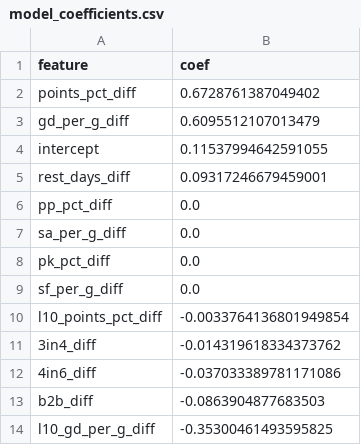
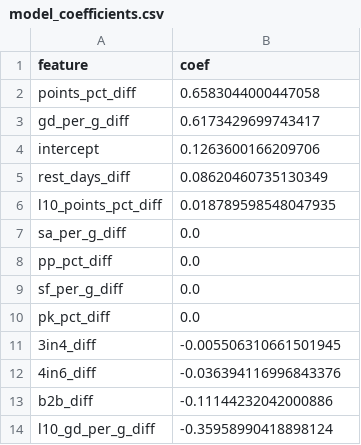
Before and after one commit to stat-trick-hockey/API_Model, a CSV file: output/model_coefficients.csv, drawn as a sheet.

```diff
--- a/output/model_coefficients.csv
+++ b/output/model_coefficients.csv
@@ -1,14 +1,14 @@
 feature,coef
-points_pct_diff,0.6728761387049402
-gd_per_g_diff,0.6095512107013479
-intercept,0.11537994642591055
-rest_days_diff,0.09317246679459001
+points_pct_diff,0.6583044000447058
+gd_per_g_diff,0.6173429699743417
+intercept,0.1263600166209706
+rest_days_diff,0.08620460735130349
+l10_points_pct_diff,0.018789598548047935
+sa_per_g_diff,0.0
 pp_pct_diff,0.0
-sa_per_g_diff,0.0
+sf_per_g_diff,0.0
 pk_pct_diff,0.0
-sf_per_g_diff,0.0
-l10_points_pct_diff,-0.0033764136801949854
-3in4_diff,-0.014319618334373762
-4in6_diff,-0.037033389781171086
-b2b_diff,-0.0863904877683503
-l10_gd_per_g_diff,-0.35300461493595825
+3in4_diff,-0.005506310661501945
+4in6_diff,-0.036394116996843376
+b2b_diff,-0.11144232042000886
+l10_gd_per_g_diff,-0.35958990418898124
```
Also changed, not shown: output/history_predictions.csv.
